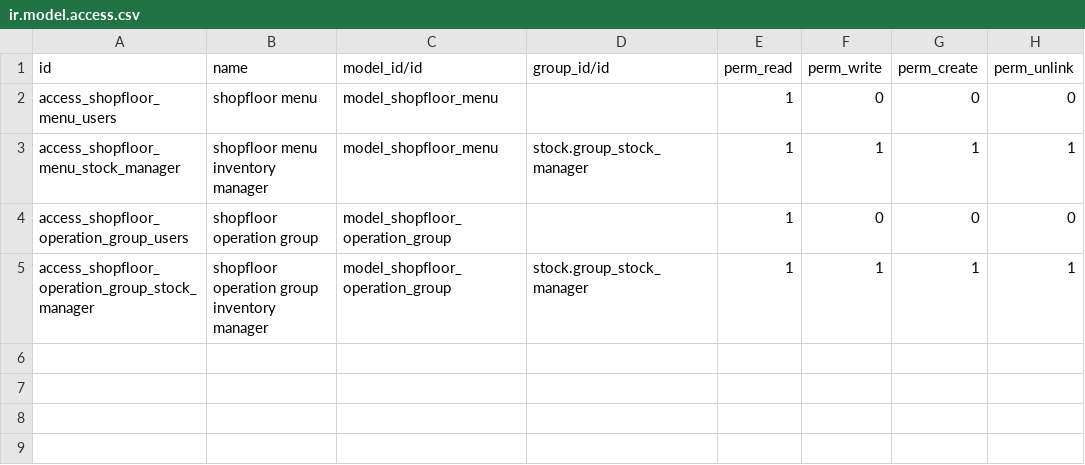
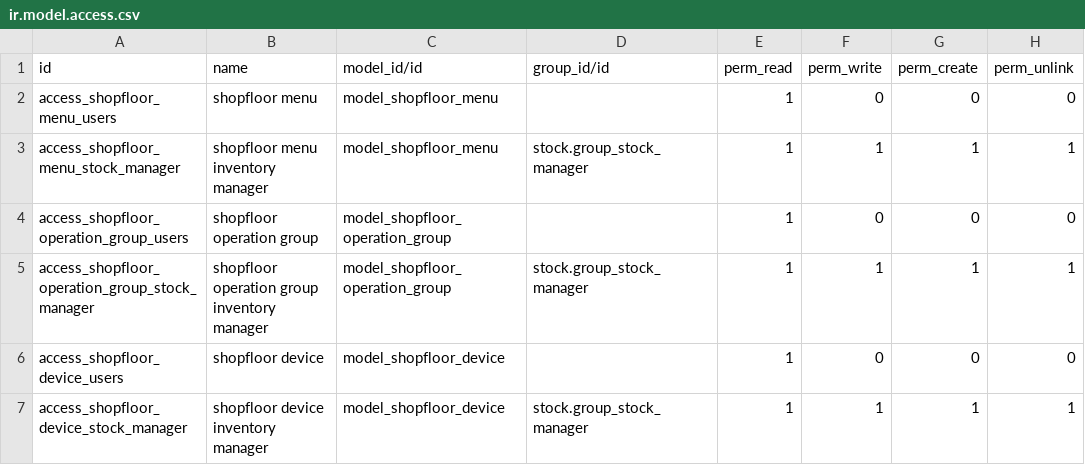
Before and after one commit to OCA/wms, a CSV file: shopfloor/security/ir.model.access.csv, drawn as a sheet.

Commit message:
Add shopfloor device, with the associated service
Adds a base component for rest to share things amongst service
components. The service for packs still needs to be adapted.

```diff
--- a/shopfloor/security/ir.model.access.csv
+++ b/shopfloor/security/ir.model.access.csv
@@ -5 +5,3 @@
 "access_shopfloor_operation_group_stock_manager","shopfloor operation group inventory manager","model_shopfloor_operation_group","stock.group_stock_manager",1,1,1,1
+"access_shopfloor_device_users","shopfloor device","model_shopfloor_device",,1,0,0,0
+"access_shopfloor_device_stock_manager","shopfloor device inventory manager","model_shopfloor_device","stock.group_stock_manager",1,1,1,1
```
Also changed, not shown: 11 other files.
